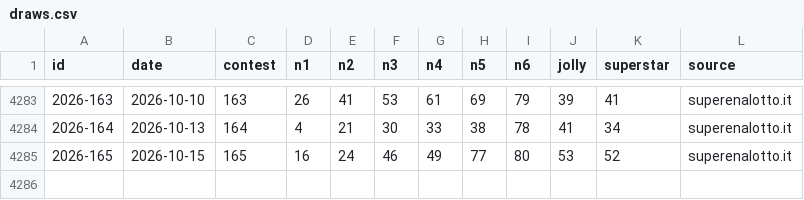
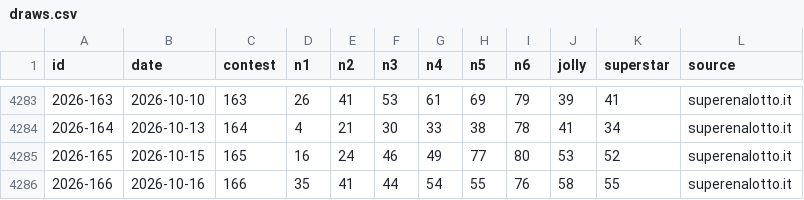
Before and after one commit to federicodiluca/la-scimmia-vince, a CSV file: data/superenalotto/draws.csv, drawn as a sheet; only a part is shown, gaps mark what is left out.

```diff
--- a/data/superenalotto/draws.csv
+++ b/data/superenalotto/draws.csv
@@ -4285 +4285,2 @@ id,date,contest,n1,n2,n3,n4,n5,n6,jolly,superstar,source
 2026-165,2026-10-15,165,16,24,46,49,77,80,53,52,superenalotto.it
+2026-166,2026-10-16,166,35,41,44,54,55,76,58,55,superenalotto.it
```
Also changed, not shown: data/superenalotto/pools.csv, 1 other file.
